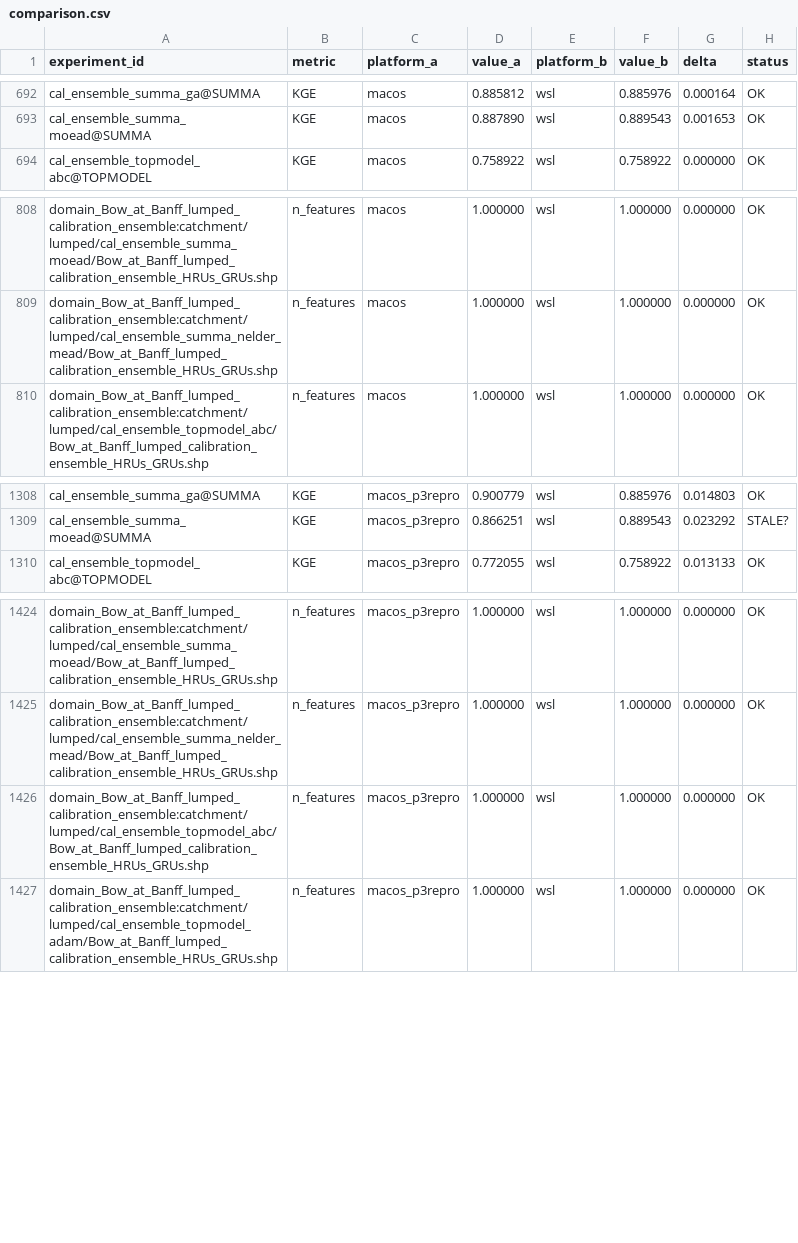
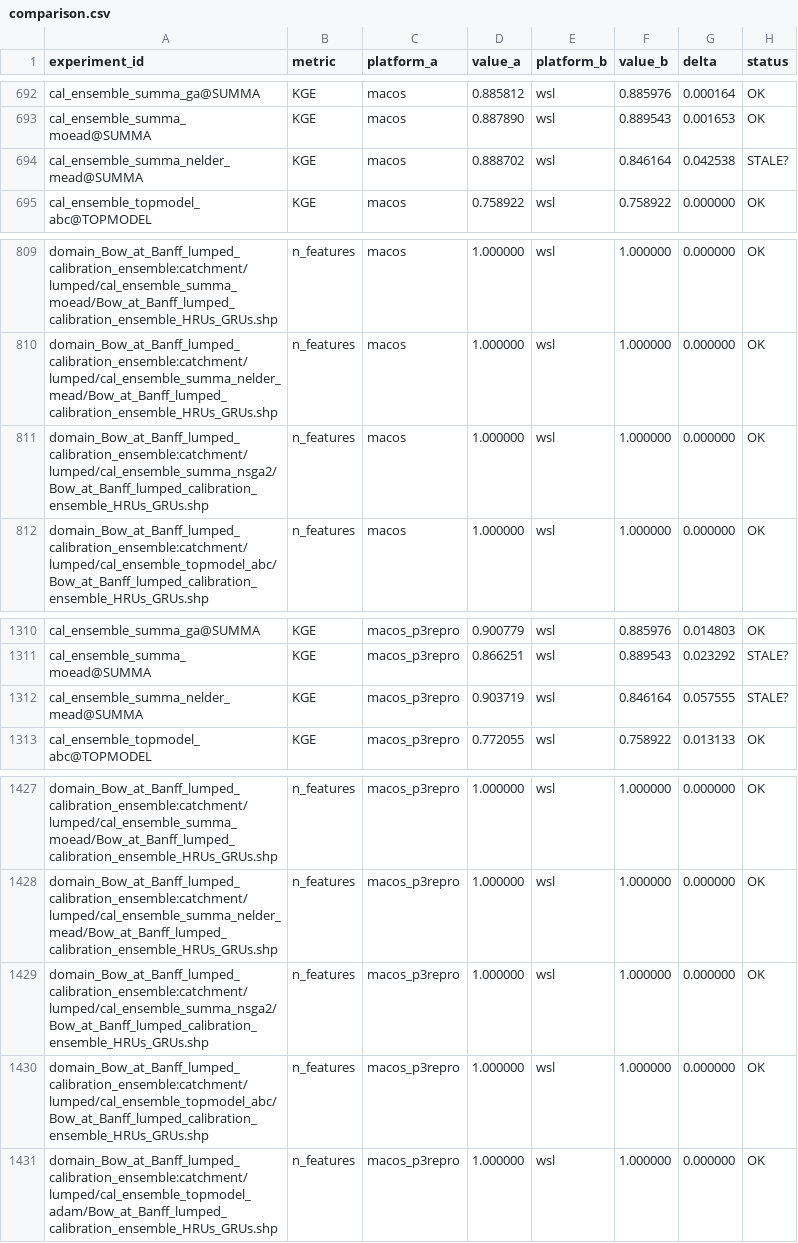
Before and after one commit to DarriEy/SYMFLUENCE, a CSV file: examples/paper_case_studies/repro_status/comparison.csv, drawn as a sheet; only a part is shown, gaps mark what is left out; the diff names each change by its address in the sheet, - before the commit and + after, or states it on an @@ line.

```diff
--- a/examples/paper_case_studies/repro_status/comparison.csv
+++ b/examples/paper_case_studies/repro_status/comparison.csv
+row 694: cal_ensemble_summa_nelder_mead@SUMMA | KGE | macos | 0.888702 | wsl | 0.846164 | 0.042538 | STALE?
+row 811: domain_Bow_at_Banff_lumped_calibration_ensemble:catchment/lumped/cal_ensemble_summa_nsga2/Bow_at_Banff_lumped_calibration_ensemble_HRUs_GRUs.shp | n_features | macos | 1.000000 | wsl | 1.000000 | 0.000000 | OK
+row 1312: cal_ensemble_summa_nelder_mead@SUMMA | KGE | macos_p3repro | 0.903719 | wsl | 0.846164 | 0.057555 | STALE?
+row 1429: domain_Bow_at_Banff_lumped_calibration_ensemble:catchment/lumped/cal_ensemble_summa_nsga2/Bow_at_Banff_lumped_calibration_ensemble_HRUs_GRUs.shp | n_features | macos_p3repro | 1.000000 | wsl | 1.000000 | 0.000000 | OK
```
Also changed, not shown: examples/paper_case_studies/repro_status/metrics_wsl.csv.
